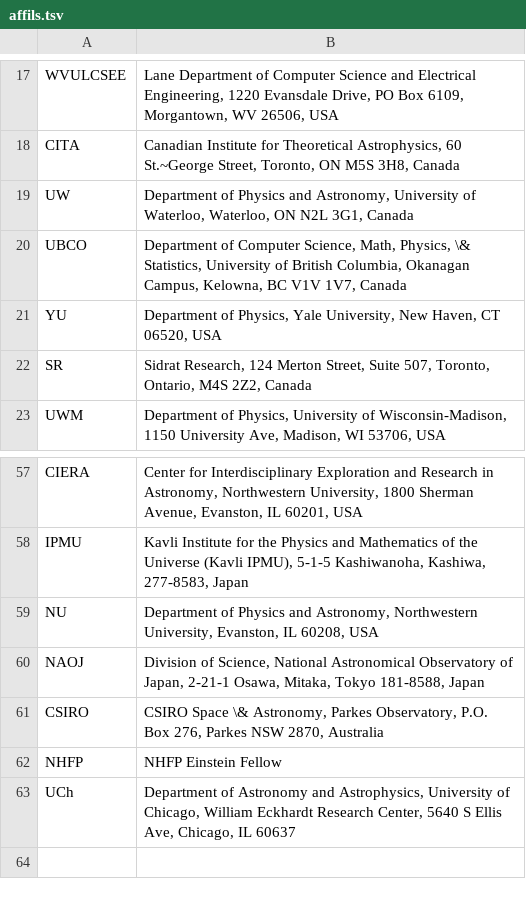
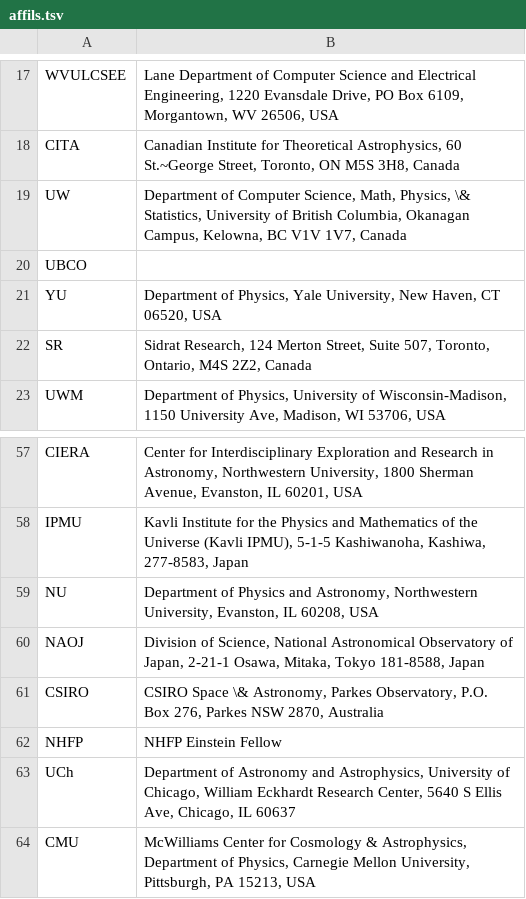
Before and after one commit to leungcalvin/kko_host_paper, a TSV file: affils.tsv, drawn as a sheet; only a part is shown, gaps mark what is left out.

```diff
--- a/affils.tsv
+++ b/affils.tsv
@@ -18,4 +18,4 @@ WVULCSEE	Lane Department of Computer Science and Electrical Engineering, 1220 Ev
 CITA	Canadian Institute for Theoretical Astrophysics, 60 St.~George Street, Toronto, ON M5S 3H8, Canada
-UW	Department of Physics and Astronomy, University of Waterloo, Waterloo, ON N2L 3G1, Canada
-UBCO	Department of Computer Science, Math, Physics, \& Statistics, University of British Columbia, Okanagan Campus, Kelowna, BC V1V 1V7, Canada
+UW	Department of Computer Science, Math, Physics, \& Statistics, University of British Columbia, Okanagan Campus, Kelowna, BC V1V 1V7, Canada
+UBCO	
 YU	Department of Physics, Yale University, New Haven, CT 06520, USA
@@ -63 +63,2 @@ NHFP	NHFP Einstein Fellow
 UCh	Department of Astronomy and Astrophysics, University of Chicago, William Eckhardt Research Center, 5640 S Ellis Ave, Chicago, IL 60637
+CMU	McWilliams Center for Cosmology & Astrophysics, Department of Physics, Carnegie Mellon University, Pittsburgh, PA 15213, USA
```
Also changed, not shown: authors.tsv, data_products/kko_full_cat.csv, 4 other files.
